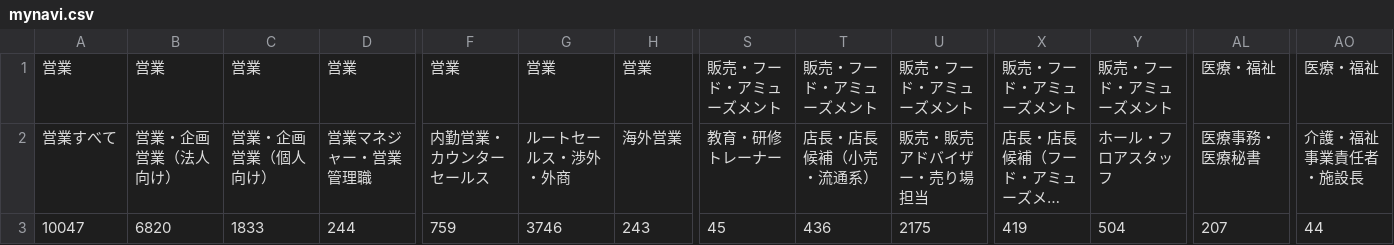
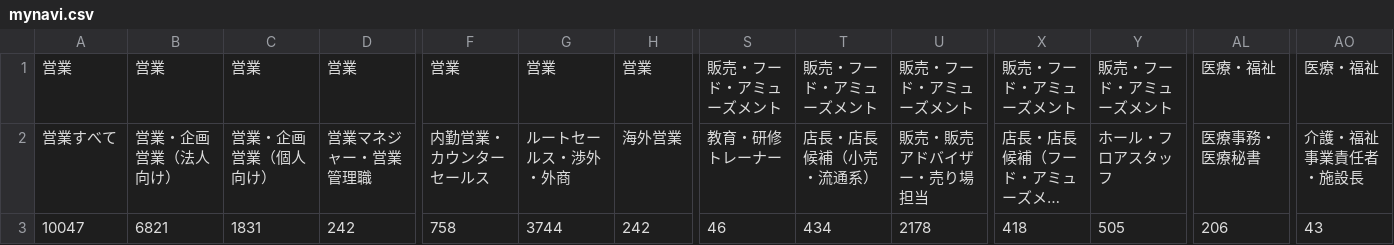
Before and after one commit to pacchi48/job_count_scraping, a CSV file: data/mynavi.csv (was mynavi.csv), drawn as a sheet; only a part is shown, gaps mark what is left out; long unchanged cells end in …; the diff covers the shown part only; the diff names each change by its address in the sheet, - before the commit and + after, or states it on an @@ line.

```diff
--- a/mynavi.csv
+++ b/data/mynavi.csv
-B3: 6820
+B3: 6821
-C3: 1833
+C3: 1831
-D3: 244
+D3: 242
-F3: 759
+F3: 758
-G3: 3746
+G3: 3744
-H3: 243
+H3: 242
-S3: 45
+S3: 46
-T3: 436
+T3: 434
-U3: 2175
+U3: 2178
-X3: 419
+X3: 418
-Y3: 504
+Y3: 505
-AL3: 207
+AL3: 206
-AO3: 44
+AO3: 43
```
Also changed, not shown: 67 edited cells elsewhere in this file, 3 other files.
